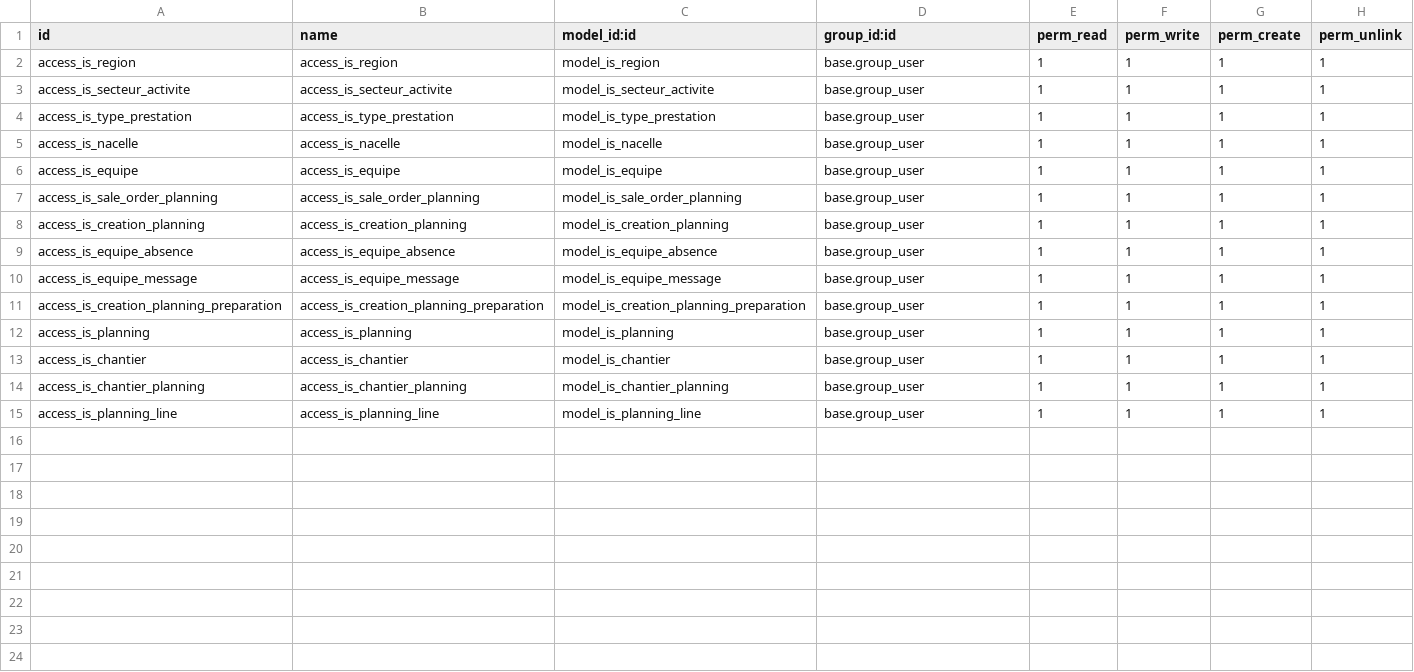
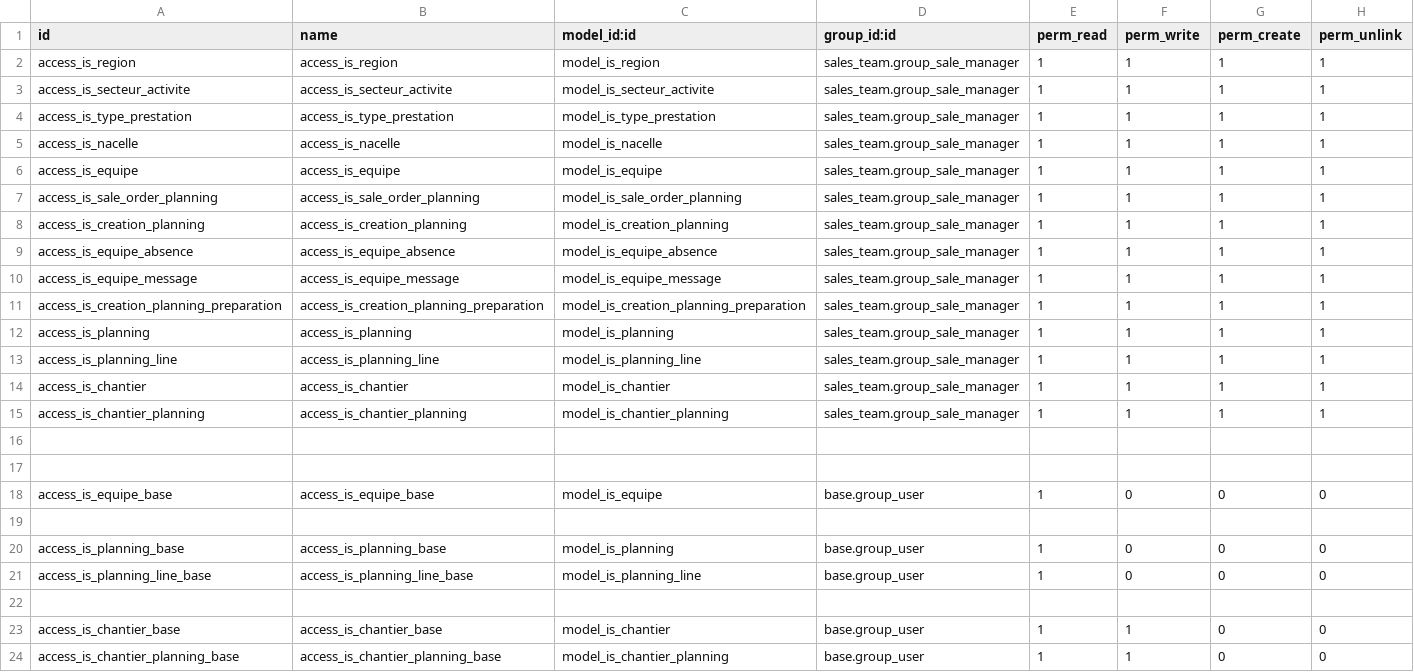
Before and after one commit to tonygalmiche/is_france_filets, a CSV file: security/ir.model.access.csv, drawn as a sheet.

```diff
--- a/security/ir.model.access.csv
+++ b/security/ir.model.access.csv
@@ -1,15 +1,24 @@
 id,name,model_id:id,group_id:id,perm_read,perm_write,perm_create,perm_unlink
-access_is_region,access_is_region,model_is_region,base.group_user,1,1,1,1
-access_is_secteur_activite,access_is_secteur_activite,model_is_secteur_activite,base.group_user,1,1,1,1
-access_is_type_prestation,access_is_type_prestation,model_is_type_prestation,base.group_user,1,1,1,1
-access_is_nacelle,access_is_nacelle,model_is_nacelle,base.group_user,1,1,1,1
-access_is_equipe,access_is_equipe,model_is_equipe,base.group_user,1,1,1,1
-access_is_sale_order_planning,access_is_sale_order_planning,model_is_sale_order_planning,base.group_user,1,1,1,1
-access_is_creation_planning,access_is_creation_planning,model_is_creation_planning,base.group_user,1,1,1,1
-access_is_equipe_absence,access_is_equipe_absence,model_is_equipe_absence,base.group_user,1,1,1,1
-access_is_equipe_message,access_is_equipe_message,model_is_equipe_message,base.group_user,1,1,1,1
-access_is_creation_planning_preparation,access_is_creation_planning_preparation,model_is_creation_planning_preparation,base.group_user,1,1,1,1
-access_is_planning,access_is_planning,model_is_planning,base.group_user,1,1,1,1
-access_is_chantier,access_is_chantier,model_is_chantier,base.group_user,1,1,1,1
-access_is_chantier_planning,access_is_chantier_planning,model_is_chantier_planning,base.group_user,1,1,1,1
-access_is_planning_line,access_is_planning_line,model_is_planning_line,base.group_user,1,1,1,1
+access_is_region,access_is_region,model_is_region,sales_team.group_sale_manager,1,1,1,1
+access_is_secteur_activite,access_is_secteur_activite,model_is_secteur_activite,sales_team.group_sale_manager,1,1,1,1
+access_is_type_prestation,access_is_type_prestation,model_is_type_prestation,sales_team.group_sale_manager,1,1,1,1
+access_is_nacelle,access_is_nacelle,model_is_nacelle,sales_team.group_sale_manager,1,1,1,1
+access_is_equipe,access_is_equipe,model_is_equipe,sales_team.group_sale_manager,1,1,1,1
+access_is_sale_order_planning,access_is_sale_order_planning,model_is_sale_order_planning,sales_team.group_sale_manager,1,1,1,1
+access_is_creation_planning,access_is_creation_planning,model_is_creation_planning,sales_team.group_sale_manager,1,1,1,1
+access_is_equipe_absence,access_is_equipe_absence,model_is_equipe_absence,sales_team.group_sale_manager,1,1,1,1
+access_is_equipe_message,access_is_equipe_message,model_is_equipe_message,sales_team.group_sale_manager,1,1,1,1
+access_is_creation_planning_preparation,access_is_creation_planning_preparation,model_is_creation_planning_preparation,sales_team.group_sale_manager,1,1,1,1
+access_is_planning,access_is_planning,model_is_planning,sales_team.group_sale_manager,1,1,1,1
+access_is_planning_line,access_is_planning_line,model_is_planning_line,sales_team.group_sale_manager,1,1,1,1
+access_is_chantier,access_is_chantier,model_is_chantier,sales_team.group_sale_manager,1,1,1,1
+access_is_chantier_planning,access_is_chantier_planning,model_is_chantier_planning,sales_team.group_sale_manager,1,1,1,1
+
+
+access_is_equipe_base,access_is_equipe_base,model_is_equipe,base.group_user,1,0,0,0
+
+access_is_planning_base,access_is_planning_base,model_is_planning,base.group_user,1,0,0,0
+access_is_planning_line_base,access_is_planning_line_base,model_is_planning_line,base.group_user,1,0,0,0
+
+access_is_chantier_base,access_is_chantier_base,model_is_chantier,base.group_user,1,1,0,0
+access_is_chantier_planning_base,access_is_chantier_planning_base,model_is_chantier_planning,base.group_user,1,1,0,0
```
Also changed, not shown: 3 other files.
